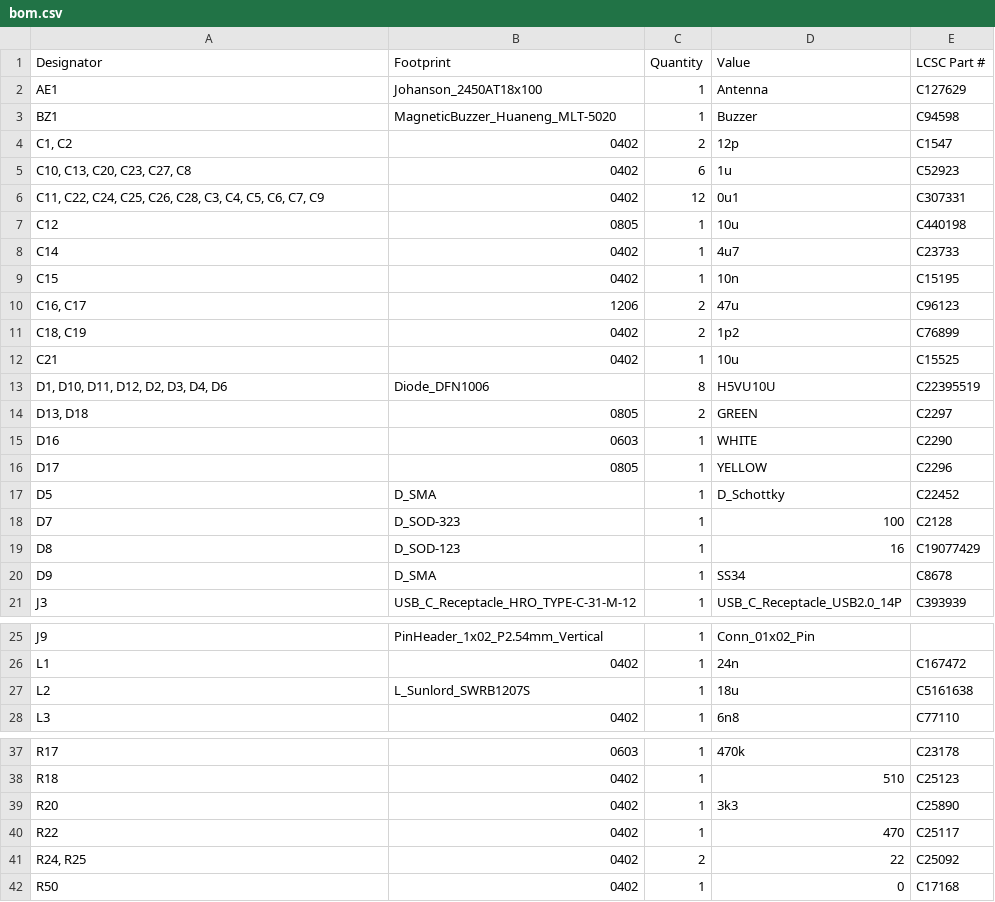
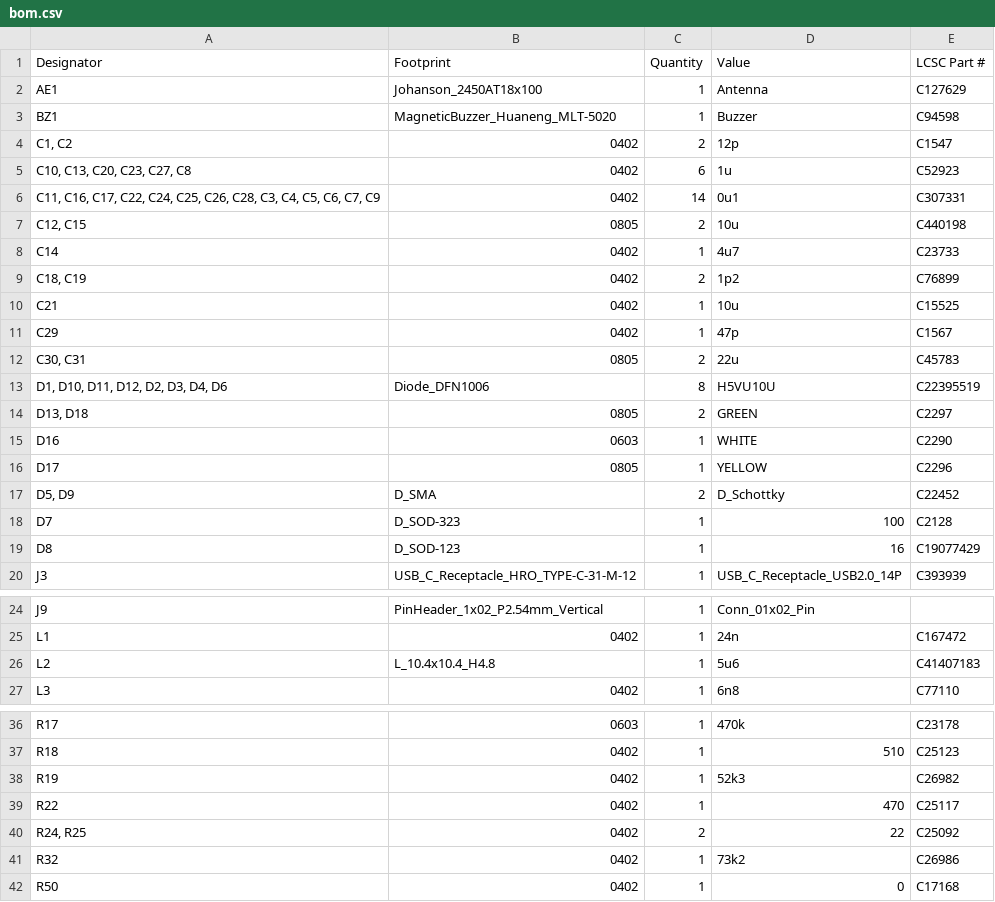
Before and after one commit to Galacs/mhadb-main-board, a CSV file: production/bom.csv, drawn as a sheet; only a part is shown, gaps mark what is left out; the diff covers the shown part only.

```diff
--- a/production/bom.csv
+++ b/production/bom.csv
@@ -5,9 +5,9 @@ BZ1,MagneticBuzzer_Huaneng_MLT-5020,1,Buzzer,C94598
 "C10, C13, C20, C23, C27, C8",0402,6,1u,C52923
-"C11, C22, C24, C25, C26, C28, C3, C4, C5, C6, C7, C9",0402,12,0u1,C307331
-C12,0805,1,10u,C440198
+"C11, C16, C17, C22, C24, C25, C26, C28, C3, C4, C5, C6, C7, C9",0402,14,0u1,C307331
+"C12, C15",0805,2,10u,C440198
 C14,0402,1,4u7,C23733
-C15,0402,1,10n,C15195
-"C16, C17",1206,2,47u,C96123
 "C18, C19",0402,2,1p2,C76899
 C21,0402,1,10u,C15525
+C29,0402,1,47p,C1567
+"C30, C31",0805,2,22u,C45783
 "D1, D10, D11, D12, D2, D3, D4, D6",Diode_DFN1006,8,H5VU10U,C22395519
@@ -16,6 +16,5 @@ D16,0603,1,WHITE,C2290
 D17,0805,1,YELLOW,C2296
-D5,D_SMA,1,D_Schottky,C22452
+"D5, D9",D_SMA,2,D_Schottky,C22452
 D7,D_SOD-323,1,100,C2128
 D8,D_SOD-123,1,16,C19077429
-D9,D_SMA,1,SS34,C8678
 J3,USB_C_Receptacle_HRO_TYPE-C-31-M-12,1,USB_C_Receptacle_USB2.0_14P,C393939
@@ -26,3 +25,3 @@ J9,PinHeader_1x02_P2.54mm_Vertical,1,Conn_01x02_Pin,
 L1,0402,1,24n,C167472
-L2,L_Sunlord_SWRB1207S,1,18u,C5161638
+L2,L_10.4x10.4_H4.8,1,5u6,C41407183
 L3,0402,1,6n8,C77110
@@ -38,5 +37,6 @@ R17,0603,1,470k,C23178
 R18,0402,1,510,C25123
-R20,0402,1,3k3,C25890
+R19,0402,1,52k3,C26982
 R22,0402,1,470,C25117
 "R24, R25",0402,2,22,C25092
+R32,0402,1,73k2,C26986
 R50,0402,1,0,C17168
```
Also changed, not shown: 4 edited cells elsewhere in this file, production/designators.csv, production/positions.csv, 2 other files.
